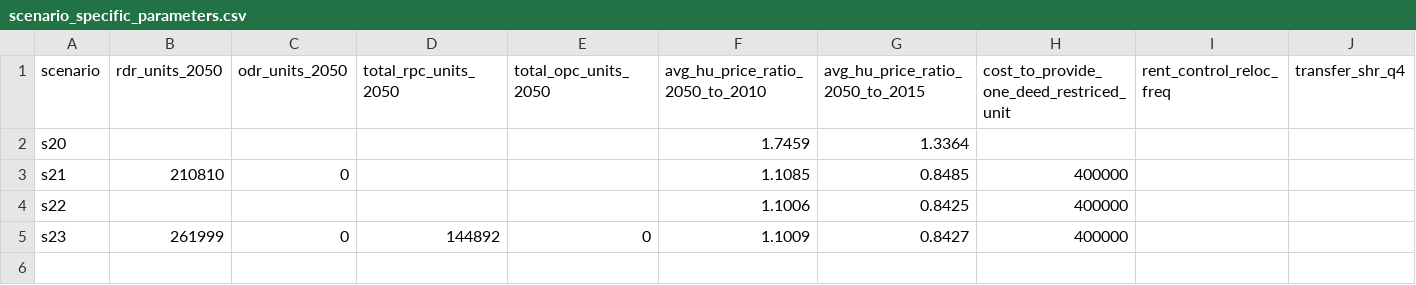
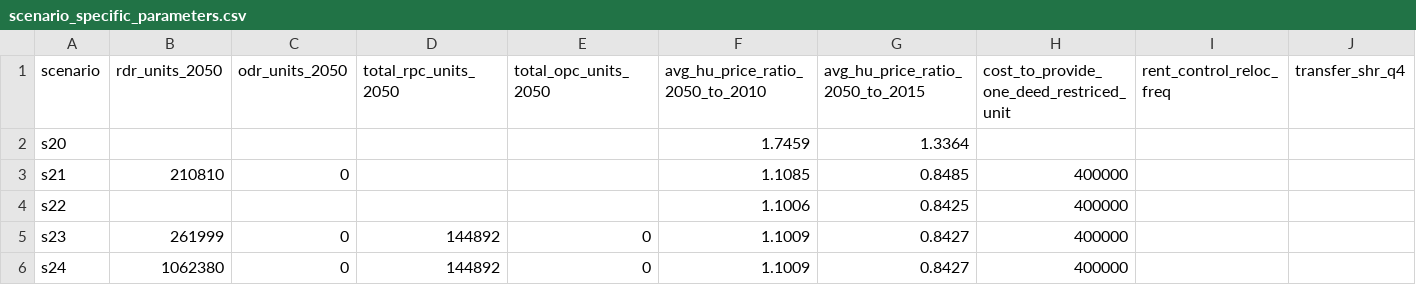
Before and after one commit to BayAreaMetro/regional_forecast, a CSV file: housing_income_share_metric/scenario_specific_parameters.csv, drawn as a sheet; only a part is shown; rows hold the shown columns only; the diff names each change by its address in the sheet, - before the commit and + after, or states it on an @@ line.

Commit message:
add s24 paramenters
rental deed_restricted units come from 2050 topsheet.
because of additional strategies, number of dr units in s24 are bigger than that of s23.
keep others the same

```diff
--- a/housing_income_share_metric/scenario_specific_parameters.csv
+++ b/housing_income_share_metric/scenario_specific_parameters.csv
+row 6: s24 | 1062380 | 0 | 144892 | 0 | 1.1009 | 0.8427 | 400000
```
